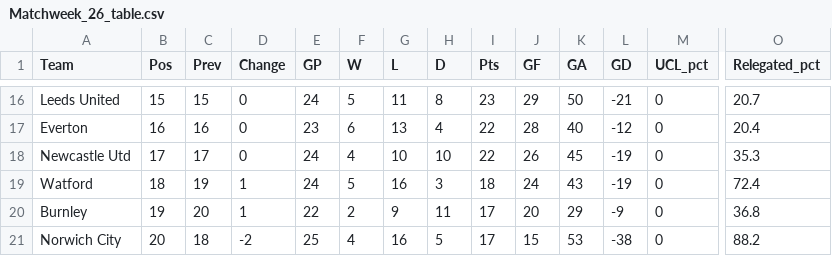
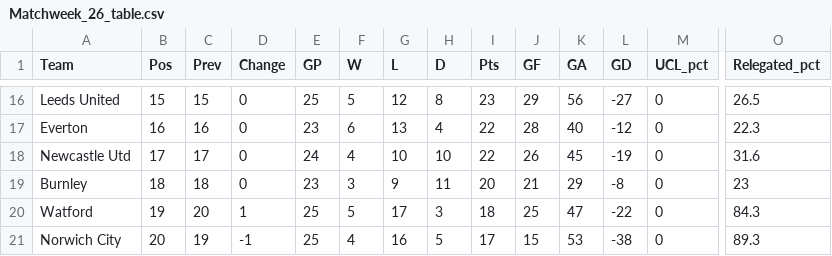
Before and after one commit to weaversd/EPL_2021-2022, a CSV file: current_table_output/Matchweek_26_table.csv, drawn as a sheet; only a part is shown, gaps mark what is left out; removed rows and columns are numbered as before the commit, all else as after; rows hold the shown columns only; the diff covers the shown part only; the diff names each change by its address in the sheet, - before the commit and + after, or states it on an @@ line.

```diff
--- a/current_table_output/Matchweek_26_table.csv
+++ b/current_table_output/Matchweek_26_table.csv
-E16 (GP): 24
+E16 (GP): 25
-G16 (L): 11
+G16 (L): 12
-K16 (GA): 50
+K16 (GA): 56
-L16 (GD): -21
+L16 (GD): -27
-O16 (Relegated_pct): 20.7
+O16 (Relegated_pct): 26.5
-O17 (Relegated_pct): 20.4
+O17 (Relegated_pct): 22.3
-O18 (Relegated_pct): 35.3
+O18 (Relegated_pct): 31.6
+row 19: Burnley | 18 | 18 | 0 | 23 | 3 | 9 | 11 | 20 | 21 | 29 | -8 | 0 | 23
-B20 (Pos): 18
+B20 (Pos): 19
-C20 (Prev): 19
+C20 (Prev): 20
-E20 (GP): 24
+E20 (GP): 25
-G20 (L): 16
+G20 (L): 17
-J20 (GF): 24
+J20 (GF): 25
-K20 (GA): 43
+K20 (GA): 47
-L20 (GD): -19
+L20 (GD): -22
-O20 (Relegated_pct): 72.4
+O20 (Relegated_pct): 84.3
-row 20: Burnley | 19 | 20 | 1 | 22 | 2 | 9 | 11 | 17 | 20 | 29 | -9 | 0 | 36.8
-C21 (Prev): 18
+C21 (Prev): 19
-D21 (Change): -2
+D21 (Change): -1
-O21 (Relegated_pct): 88.2
+O21 (Relegated_pct): 89.3
```
Also changed, not shown: 1 added row, 1 removed row and 30 edited cells elsewhere in this file, SPI_tables/Matchweek_26_SPI.csv, 34 other files.
